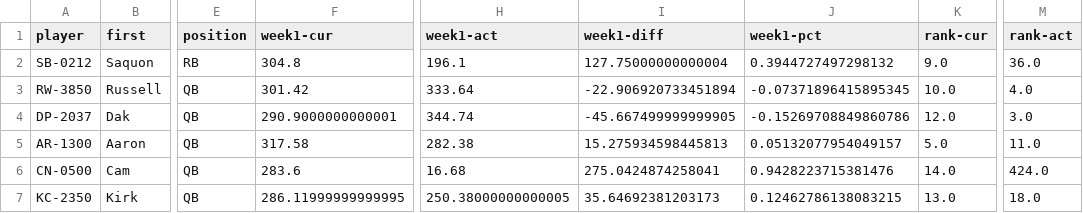
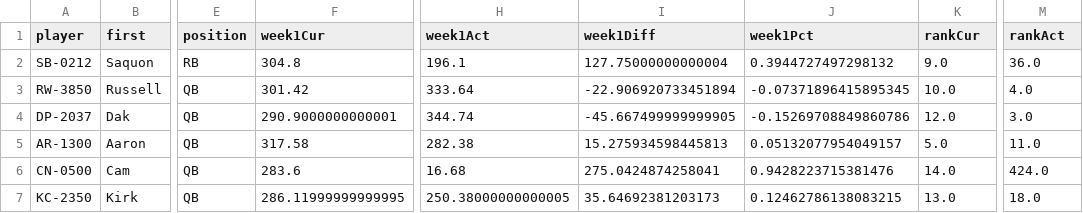
Before and after one commit to BloomTech-Labs/nfl-fantasy-ds, a CSV file: data-production/predictions-week1.csv, drawn as a sheet; only a part is shown, gaps mark what is left out; the diff names each change by its address in the sheet, - before the commit and + after, or states it on an @@ line.

Commit message:
Update predictions-week1.csv

```diff
--- a/data-production/predictions-week1.csv
+++ b/data-production/predictions-week1.csv
-F1: week1-cur
+F1: week1Cur
-H1: week1-act
+H1: week1Act
-I1: week1-diff
+I1: week1Diff
-J1: week1-pct
+J1: week1Pct
-K1: rank-cur
+K1: rankCur
-M1: rank-act
+M1: rankAct
```
